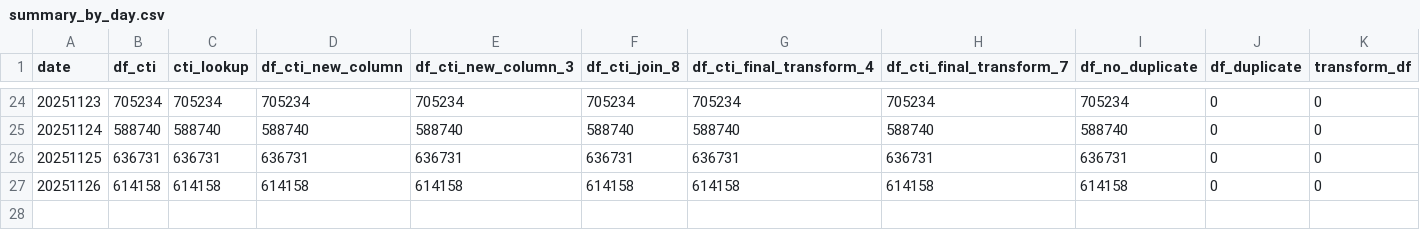
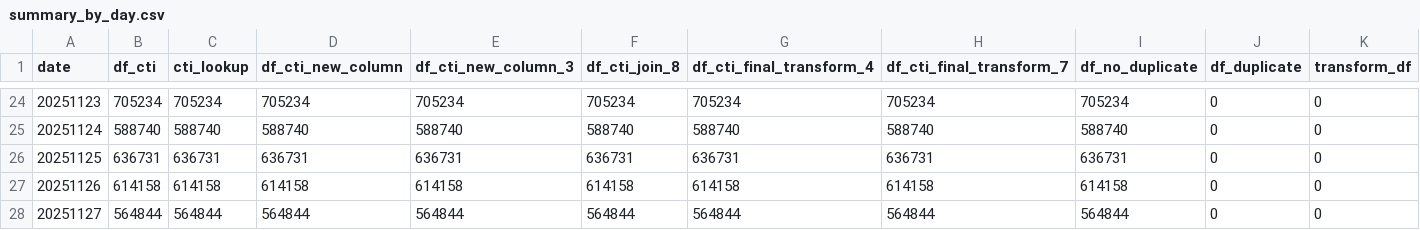
Before and after one commit to phiphamjrgvn/kfc-hk-adf-newpipeline-monitor, a CSV file: summary_by_day.csv, drawn as a sheet; only a part is shown, gaps mark what is left out; rows hold the shown columns only; the diff names each change by its address in the sheet, - before the commit and + after, or states it on an @@ line.

```diff
--- a/summary_by_day.csv
+++ b/summary_by_day.csv
+row 28: 20251127 | 564844 | 564844 | 564844 | 564844 | 564844 | 564844 | 564844 | 564844 | 0 | 0
```
Also changed, not shown: 1 other file.
